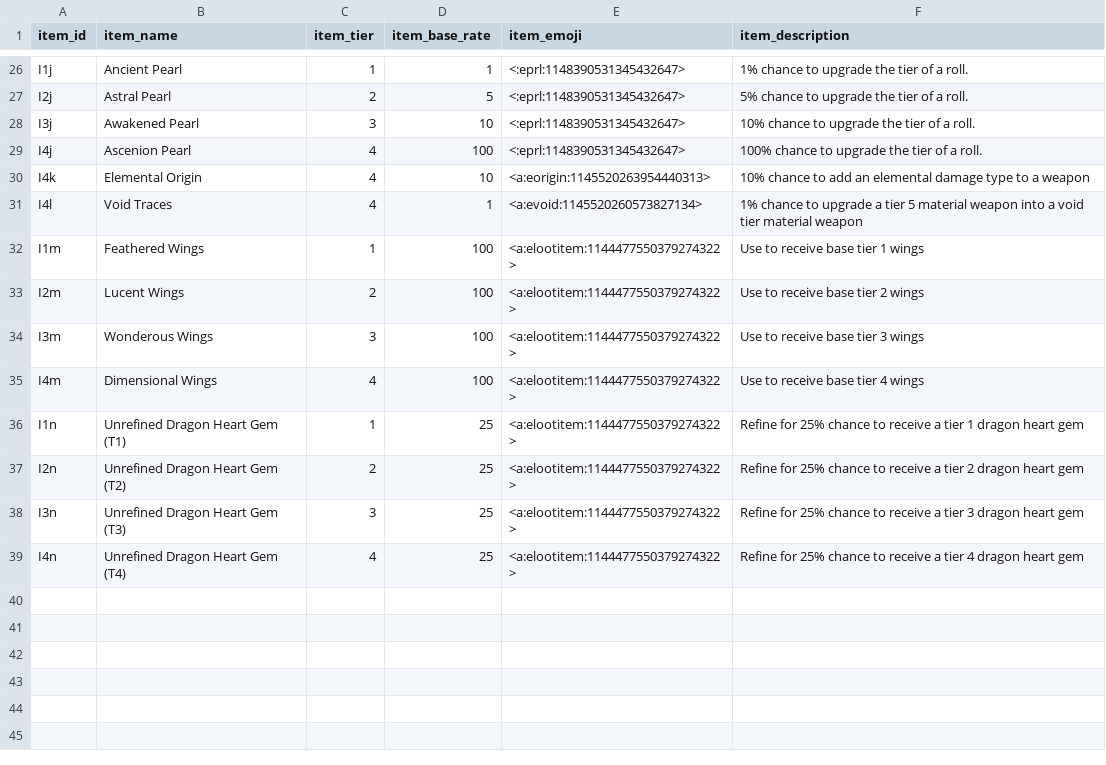
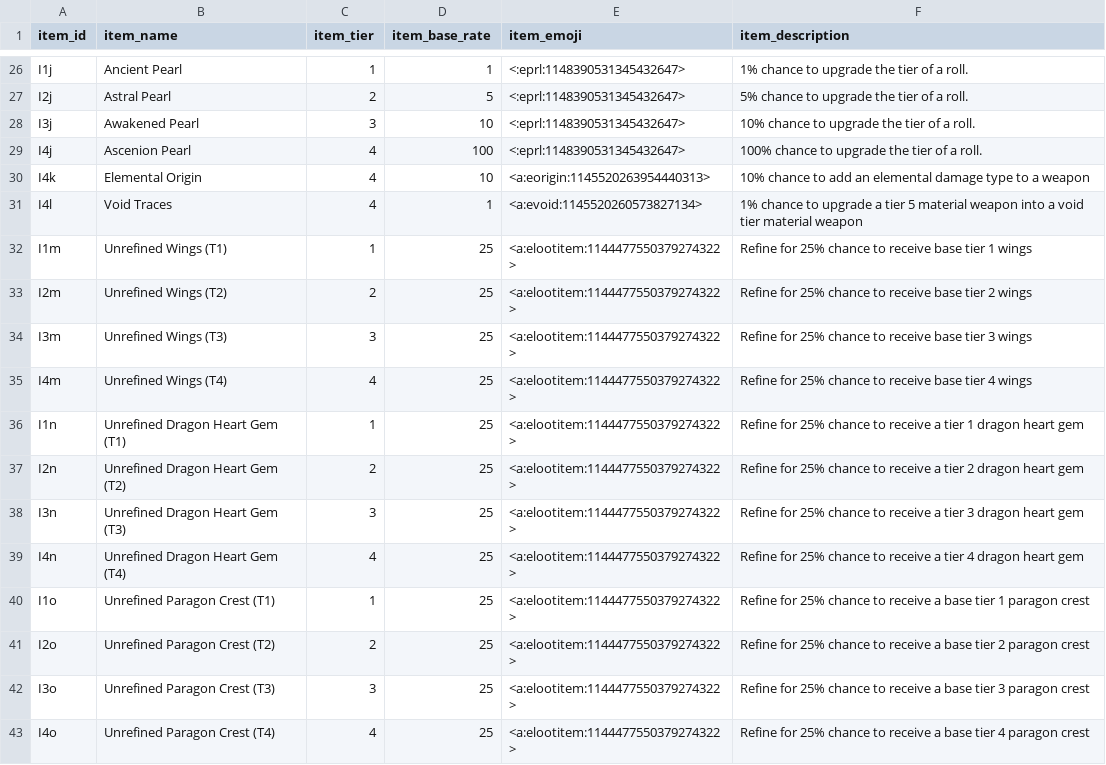
Before and after one commit to ArchaelMistysyn/PandoraBot, a CSV file: itemlist.csv, drawn as a sheet; only a part is shown, gaps mark what is left out.

```diff
--- a/itemlist.csv
+++ b/itemlist.csv
@@ -31,6 +31,6 @@ I4k,Elemental Origin,4,10,<a:eorigin:1145520263954440313>,10% chance to add an e
 I4l,Void Traces,4,1,<a:evoid:1145520260573827134>,1% chance to upgrade a tier 5 material weapon into a void tier material weapon
-I1m,Feathered Wings,1,100,<a:elootitem:1144477550379274322>,Use to receive base tier 1 wings
-I2m,Lucent Wings,2,100,<a:elootitem:1144477550379274322>,Use to receive base tier 2 wings
-I3m,Wonderous Wings,3,100,<a:elootitem:1144477550379274322>,Use to receive base tier 3 wings
-I4m,Dimensional Wings,4,100,<a:elootitem:1144477550379274322>,Use to receive base tier 4 wings
+I1m,Unrefined Wings (T1),1,25,<a:elootitem:1144477550379274322>,Refine for 25% chance to receive base tier 1 wings
+I2m,Unrefined Wings (T2),2,25,<a:elootitem:1144477550379274322>,Refine for 25% chance to receive base tier 2 wings
+I3m,Unrefined Wings (T3),3,25,<a:elootitem:1144477550379274322>,Refine for 25% chance to receive base tier 3 wings
+I4m,Unrefined Wings (T4),4,25,<a:elootitem:1144477550379274322>,Refine for 25% chance to receive base tier 4 wings
 I1n,Unrefined Dragon Heart Gem (T1),1,25,<a:elootitem:1144477550379274322>,Refine for 25% chance to receive a tier 1 dragon heart gem
@@ -39 +39,5 @@ I3n,Unrefined Dragon Heart Gem (T3),3,25,<a:elootitem:1144477550379274322>,Refin
 I4n,Unrefined Dragon Heart Gem (T4),4,25,<a:elootitem:1144477550379274322>,Refine for 25% chance to receive a tier 4 dragon heart gem
+I1o,Unrefined Paragon Crest (T1),1,25,<a:elootitem:1144477550379274322>,Refine for 25% chance to receive a base tier 1 paragon crest
+I2o,Unrefined Paragon Crest (T2),2,25,<a:elootitem:1144477550379274322>,Refine for 25% chance to receive a base tier 2 paragon crest
+I3o,Unrefined Paragon Crest (T3),3,25,<a:elootitem:1144477550379274322>,Refine for 25% chance to receive a base tier 3 paragon crest
+I4o,Unrefined Paragon Crest (T4),4,25,<a:elootitem:1144477550379274322>,Refine for 25% chance to receive a base tier 4 paragon crest
```
Also changed, not shown: cinventory.csv, playerlist.csv, 7 other files.
